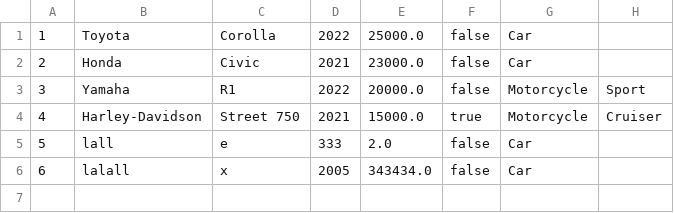
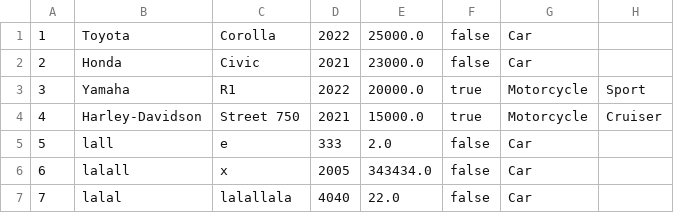
Before and after one commit to Maria-M-Tchorzewska/SpringLab, a CSV file: zad1/vehicles.csv, drawn as a sheet.

```diff
--- a/zad1/vehicles.csv
+++ b/zad1/vehicles.csv
@@ -2,3 +2,3 @@
 2;Honda;Civic;2021;23000.0;false;Car
-3;Yamaha;R1;2022;20000.0;false;Motorcycle;Sport
+3;Yamaha;R1;2022;20000.0;true;Motorcycle;Sport
 4;Harley-Davidson;Street 750;2021;15000.0;true;Motorcycle;Cruiser
@@ -6 +6,2 @@
 6;lalall;x;2005;343434.0;false;Car
+7;lalal;lalallala;4040;22.0;false;Car
```
Also changed, not shown: 3 other files.
